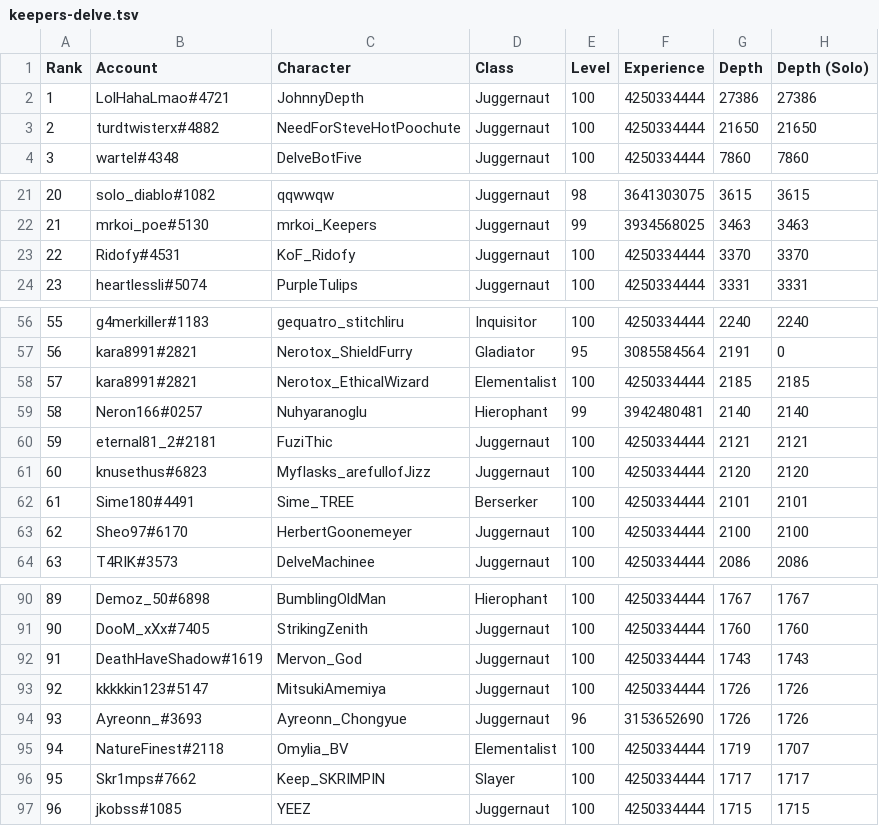
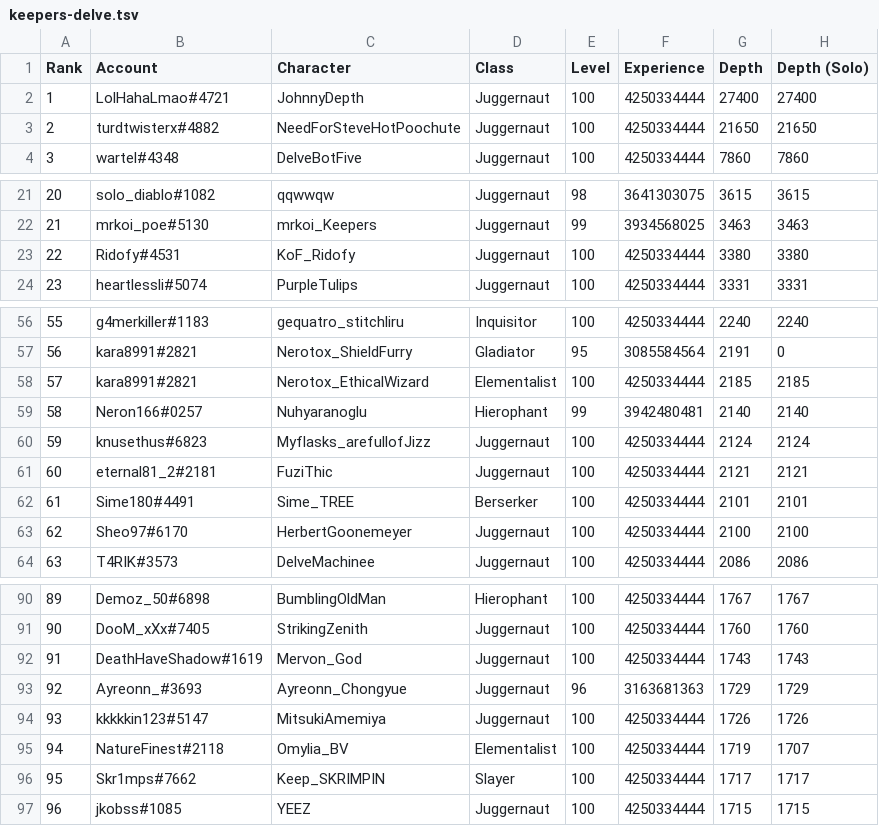
Before and after one commit to danis101/poe-ladder, a TSV file: data/keepers-delve.tsv, drawn as a sheet; only a part is shown, gaps mark what is left out; the diff covers the shown part only.

```diff
--- a/data/keepers-delve.tsv
+++ b/data/keepers-delve.tsv
@@ -1,3 +1,3 @@
 Rank	Account	Character	Class	Level	Experience	Depth	Depth (Solo)
-1	LolHahaLmao#4721	JohnnyDepth	Juggernaut	100	4250334444	27386	27386
+1	LolHahaLmao#4721	JohnnyDepth	Juggernaut	100	4250334444	27400	27400
 2	turdtwisterx#4882	NeedForSteveHotPoochute	Juggernaut	100	4250334444	21650	21650
@@ -22,3 +22,3 @@ Rank	Account	Character	Class	Level	Experience	Depth	Depth (Solo)
 21	mrkoi_poe#5130	mrkoi_Keepers	Juggernaut	99	3934568025	3463	3463
-22	Ridofy#4531	KoF_Ridofy	Juggernaut	100	4250334444	3370	3370
+22	Ridofy#4531	KoF_Ridofy	Juggernaut	100	4250334444	3380	3380
 23	heartlessli#5074	PurpleTulips	Juggernaut	100	4250334444	3331	3331
@@ -59,4 +59,4 @@ Rank	Account	Character	Class	Level	Experience	Depth	Depth (Solo)
 58	Neron166#0257	Nuhyaranoglu	Hierophant	99	3942480481	2140	2140
-59	eternal81_2#2181	FuziThic	Juggernaut	100	4250334444	2121	2121
-60	knusethus#6823	Myflasks_arefullofJizz	Juggernaut	100	4250334444	2120	2120
+59	knusethus#6823	Myflasks_arefullofJizz	Juggernaut	100	4250334444	2124	2124
+60	eternal81_2#2181	FuziThic	Juggernaut	100	4250334444	2121	2121
 61	Sime180#4491	Sime_TREE	Berserker	100	4250334444	2101	2101
@@ -92,4 +92,4 @@ Rank	Account	Character	Class	Level	Experience	Depth	Depth (Solo)
 91	DeathHaveShadow#1619	Mervon_God	Juggernaut	100	4250334444	1743	1743
-92	kkkkkin123#5147	MitsukiAmemiya	Juggernaut	100	4250334444	1726	1726
-93	Ayreonn_#3693	Ayreonn_Chongyue	Juggernaut	96	3153652690	1726	1726
+92	Ayreonn_#3693	Ayreonn_Chongyue	Juggernaut	96	3163681363	1729	1729
+93	kkkkkin123#5147	MitsukiAmemiya	Juggernaut	100	4250334444	1726	1726
 94	NatureFinest#2118	Omylia_BV	Elementalist	100	4250334444	1719	1707
```
Also changed, not shown: 30 edited cells elsewhere in this file.
